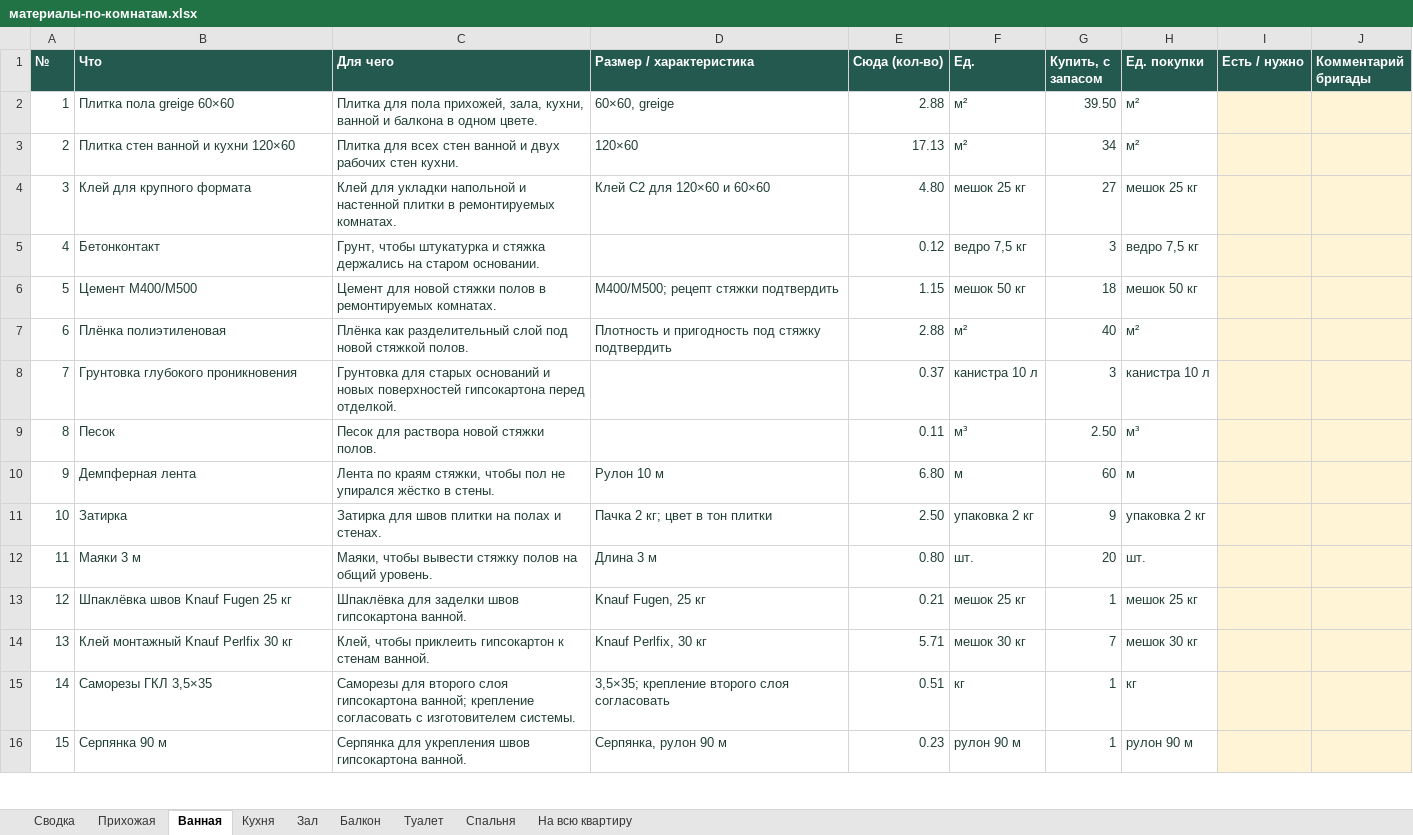
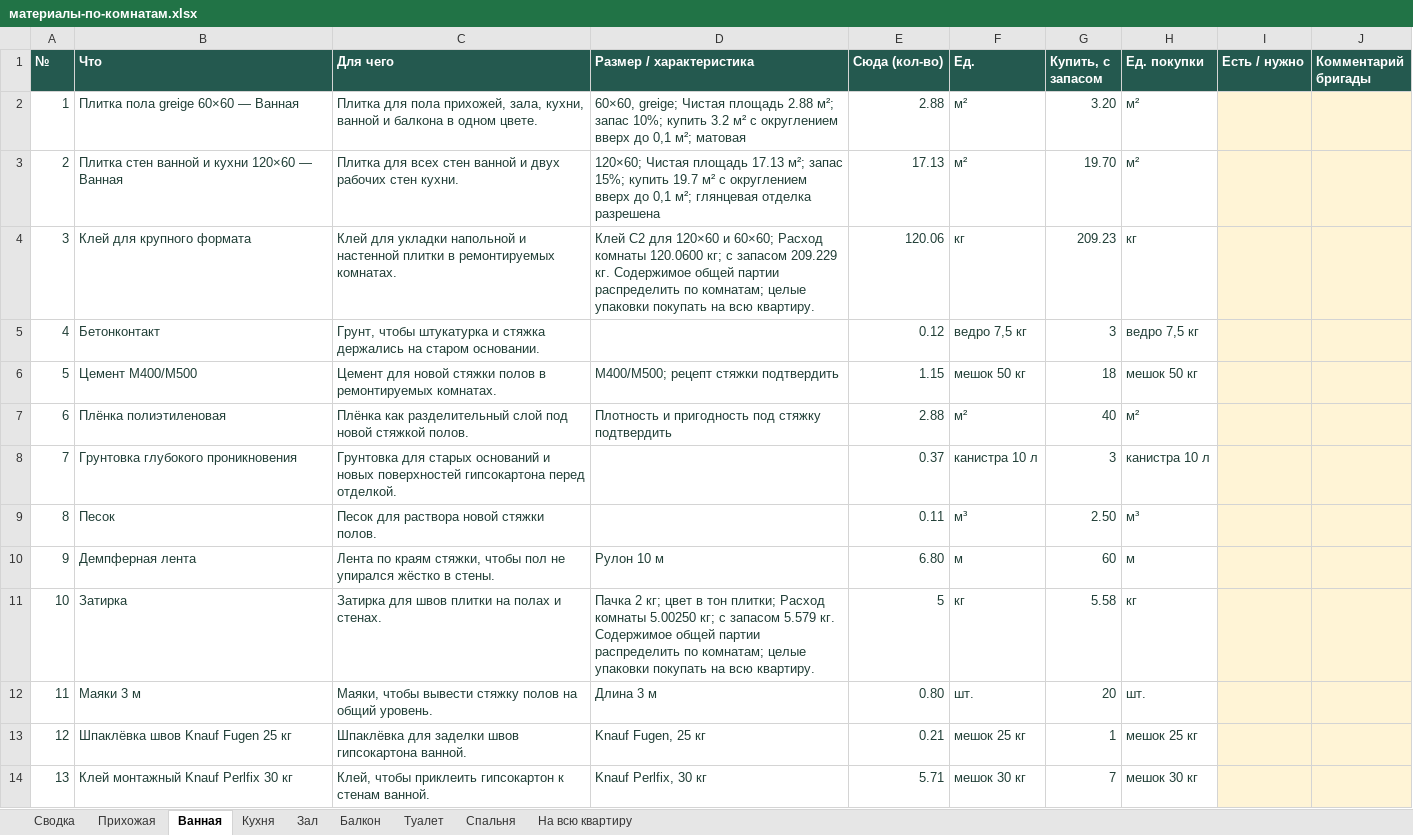
Before and after one commit to gotlium/remont-3d, an Excel workbook: materialy/материалы-по-комнатам.xlsx, sheet Ванная, drawn as a sheet; only a part is shown; the shorter side is filled out with more unchanged rows; values as stored, in another font and other column widths than the file's, no borders; the diff names each change by its address in the sheet, - before the commit and + after, or states it on an @@ line.

Commit message:
Плитка по ценам владельца и по комнатам: покупки, материалы, Excel, 3D

```diff
--- a/materialy/материалы-по-комнатам.xlsx (sheet Ванная)
+++ b/materialy/материалы-по-комнатам.xlsx (sheet Ванная)
-B2 (Что): Плитка пола greige 60×60
+B2 (Что): Плитка пола greige 60×60 — Ванная
-D2 (Размер / характеристика): 60×60, greige
+D2 (Размер / характеристика): 60×60, greige; Чистая площадь 2.88 м²; запас 10%; купить 3.2 м² с округлением вверх до 0,1 м²; матовая
-G2 (Купить, с запасом): 39.50
+G2 (Купить, с запасом): 3.20
-B3 (Что): Плитка стен ванной и кухни 120×60
+B3 (Что): Плитка стен ванной и кухни 120×60 — Ванная
-D3 (Размер / характеристика): 120×60
+D3 (Размер / характеристика): 120×60; Чистая площадь 17.13 м²; запас 15%; купить 19.7 м² с округлением вверх до 0,1 м²; глянцевая отделка разрешена
-G3 (Купить, с запасом): 34
+G3 (Купить, с запасом): 19.70
-D4 (Размер / характеристика): …120×60 и 60×60
+D4 (Размер / характеристика): …120×60 и 60×60; Расход комнаты 120.0600 кг; с запасом 209.229 кг. Содержимое общей партии распределить по комнатам; целые упаковки покупать на всю квартиру.
-E4 (Сюда (кол-во)): 4.80
+E4 (Сюда (кол-во)): 120.06
-F4 (Ед.): мешок 25 кг
+F4 (Ед.): кг
-G4 (Купить, с запасом): 27
+G4 (Купить, с запасом): 209.23
-H4 (Ед. покупки): мешок 25 кг
+H4 (Ед. покупки): кг
-D11 (Размер / характеристика): …в тон плитки
+D11 (Размер / характеристика): …в тон плитки; Расход комнаты 5.00250 кг; с запасом 5.579 кг. Содержимое общей партии распределить по комнатам; целые упаковки покупать на всю квартиру.
-E11 (Сюда (кол-во)): 2.50
+E11 (Сюда (кол-во)): 5
-F11 (Ед.): упаковка 2 кг
+F11 (Ед.): кг
-G11 (Купить, с запасом): 9
+G11 (Купить, с запасом): 5.58
-H11 (Ед. покупки): упаковка 2 кг
+H11 (Ед. покупки): кг
```
Also changed, not shown: sheet На всю квартиру, sheet Кухня, sheet Сводка, sheet Зал, sheet Прихожая, sheet Балкон, 5 other files.
